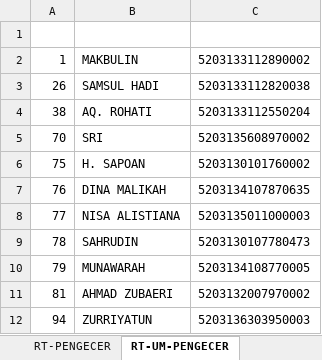
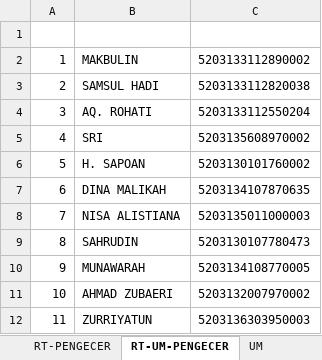
Before and after one commit to Hazizis/automation, an Excel workbook: KhaerulMuhtar/datakhaerulmuhtarfix.xlsx, sheet RT-UM-PENGECER, drawn as a sheet; values as stored, in another font and other column widths than the file's, no borders; the diff names each change by its address in the sheet, - before the commit and + after, or states it on an @@ line.

```diff
--- a/KhaerulMuhtar/datakhaerulmuhtarfix.xlsx (sheet RT-UM-PENGECER)
+++ b/KhaerulMuhtar/datakhaerulmuhtarfix.xlsx (sheet RT-UM-PENGECER)
-A3: 26
+A3: 2
-A4: 38
+A4: 3
-A5: 70
+A5: 4
-A6: 75
+A6: 5
-A7: 76
+A7: 6
-A8: 77
+A8: 7
-A9: 78
+A9: 8
-A10: 79
+A10: 9
-A11: 81
+A11: 10
-A12: 94
+A12: 11
```
Also changed, not shown: sheet RT, sheet RT-PENGECER, sheet RT-UM, other sheet tabs, Kazwini/datakazwani.xlsx, KhaerulMuhtar/datakhaerulmuhtar.xlsx, 19 other files.
